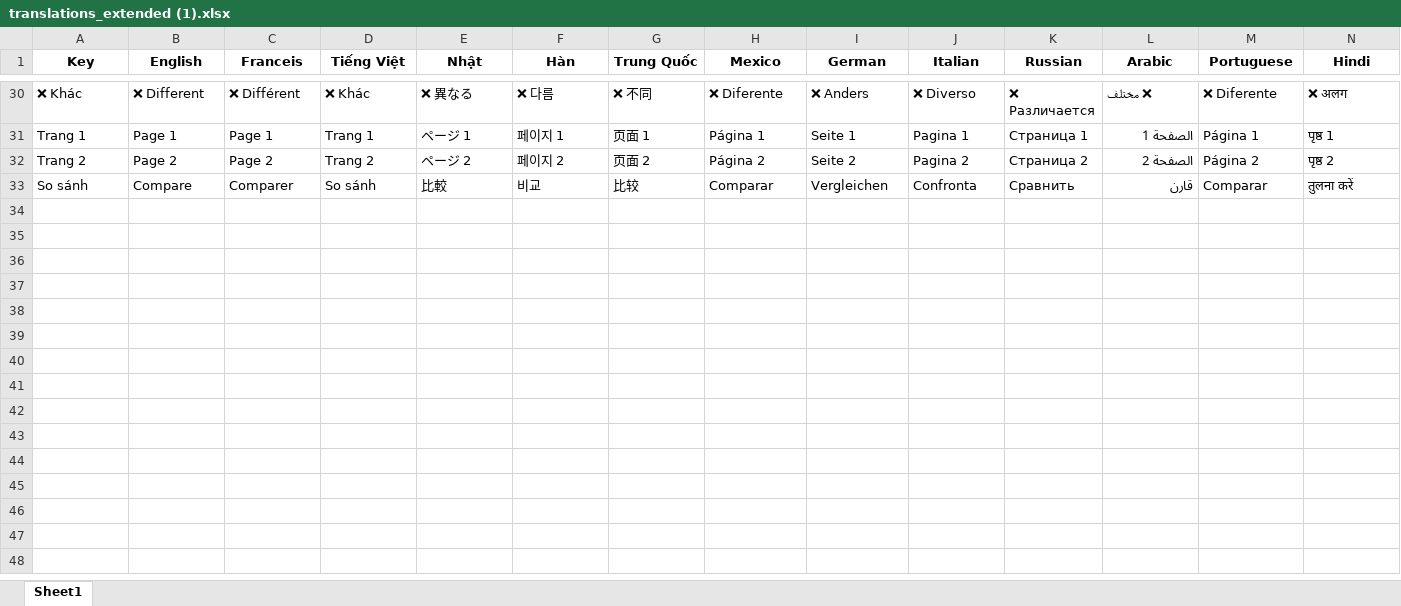
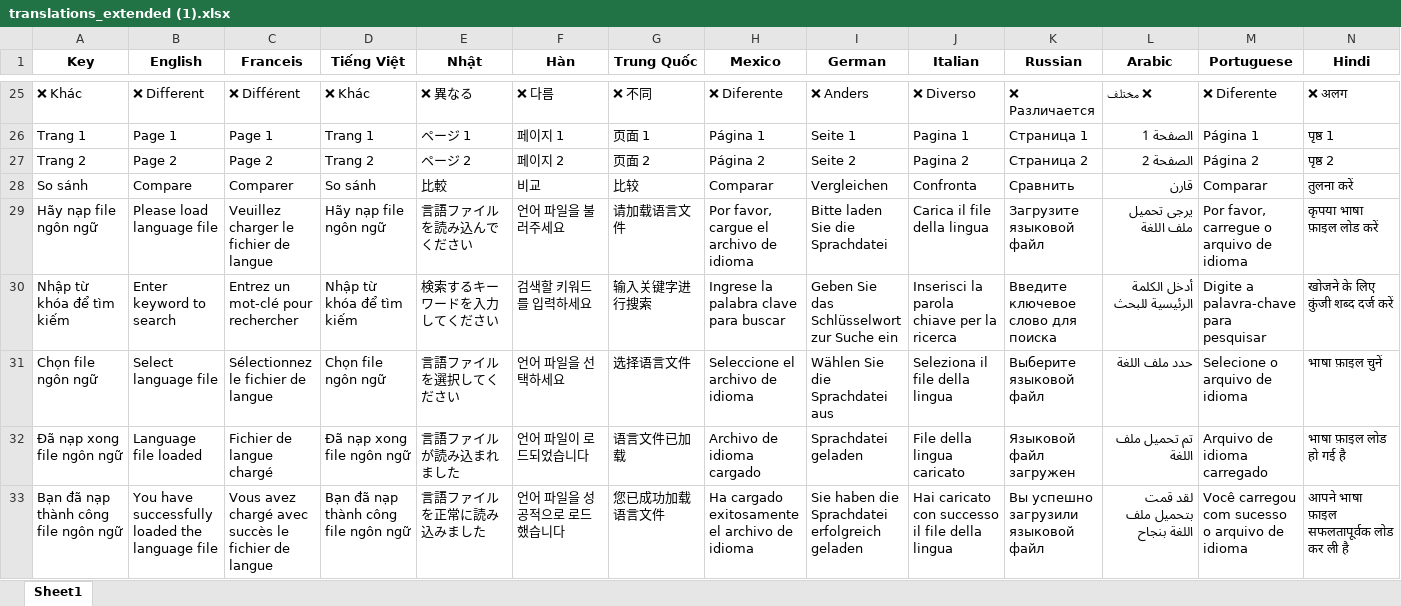
Before and after one commit to Pham1234568/create_qml, an Excel workbook: build/Desktop_Qt_6_8_1_MinGW_64_bit-Release/translations_extended (1).xlsx, sheet Sheet1, drawn as a sheet; only a part is shown, gaps mark what is left out; values as stored, in another font and other column widths than the file's, no borders; the diff covers the shown part only; the diff names each change by its address in the sheet, - before the commit and + after, or states it on an @@ line.

```diff
--- a/build/Desktop_Qt_6_8_1_MinGW_64_bit-Release/translations_extended (1).xlsx (sheet Sheet1)
+++ b/build/Desktop_Qt_6_8_1_MinGW_64_bit-Release/translations_extended (1).xlsx (sheet Sheet1)
+row 29: Hãy nạp file ngôn ngữ | Please load language file | Veuillez charger le fichier de langue | Hãy nạp file ngôn ngữ | 言語ファイルを読み込んでください | 언어 파일을 불러주세요 | 请加载语言文件 | Por favor, cargue el archivo de idioma | Bitte laden Sie die Sprachdatei | Carica il file della lingua | Загрузите языковой файл | يرجى تحميل ملف اللغة | Por favor, carregue o arquivo de idioma | कृपया भाषा फ़ाइल लोड करें
+row 30: Nhập từ khóa để tìm kiếm | Enter keyword to search | Entrez un mot-clé pour rechercher | Nhập từ khóa để tìm kiếm | 検索するキーワードを入力してください | 검색할 키워드를 입력하세요 | 输入关键字进行搜索 | Ingrese la palabra clave para buscar | Geben Sie das Schlüsselwort zur Suche ein | Inserisci la parola chiave per la ricerca | Введите ключевое слово для поиска | أدخل الكلمة الرئيسية للبحث | Digite a palavra-chave para pesquisar | खोजने के लिए कुंजी शब्द दर्ज करें
+row 31: Chọn file ngôn ngữ | Select language file | Sélectionnez le fichier de langue | Chọn file ngôn ngữ | 言語ファイルを選択してください | 언어 파일을 선택하세요 | 选择语言文件 | Seleccione el archivo de idioma | Wählen Sie die Sprachdatei aus | Seleziona il file della lingua | Выберите языковой файл | حدد ملف اللغة | Selecione o arquivo de idioma | भाषा फ़ाइल चुनें
+row 32: Đã nạp xong file ngôn ngữ | Language file loaded | Fichier de langue chargé | Đã nạp xong file ngôn ngữ | 言語ファイルが読み込まれました | 언어 파일이 로드되었습니다 | 语言文件已加载 | Archivo de idioma cargado | Sprachdatei geladen | File della lingua caricato | Языковой файл загружен | تم تحميل ملف اللغة | Arquivo de idioma carregado | भाषा फ़ाइल लोड हो गई है
+row 33: Bạn đã nạp thành công file ngôn ngữ | You have successfully loaded the language file | Vous avez chargé avec succès le fichier de langue | Bạn đã nạp thành công file ngôn ngữ | 言語ファイルを正常に読み込みました | 언어 파일을 성공적으로 로드했습니다 | 您已成功加载语言文件 | Ha cargado exitosamente el archivo de idioma | Sie haben die Sprachdatei erfolgreich geladen | Hai caricato con successo il file della lingua | Вы успешно загрузили языковой файл | لقد قمت بتحميل ملف اللغة بنجاح | Você carregou com sucesso o arquivo de idioma | आपने भाषा फ़ाइल सफलतापूर्वक लोड कर ली है
```
Also changed, not shown: 5 added rows and 5 removed rows elsewhere in this sheet, 21 other files.
